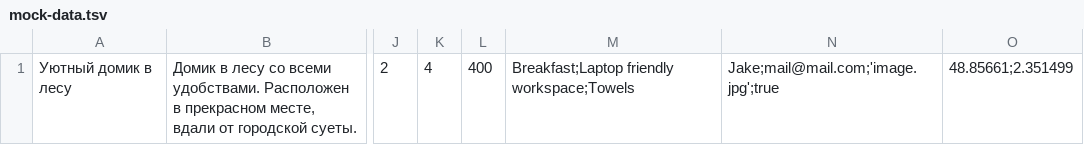
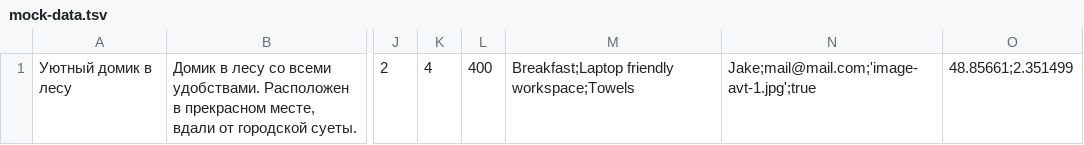
Before and after one commit to htmlacademy-nodejs-api/2512115-six-cities-9, a TSV file: mocks/mock-data.tsv, drawn as a sheet; only a part is shown, gaps mark what is left out; the diff names each change by its address in the sheet, - before the commit and + after, or states it on an @@ line.

Commit message:
Приложение для терминала

```diff
--- a/mocks/mock-data.tsv
+++ b/mocks/mock-data.tsv
-N1: Jake;mail@mail.com;'image.jpg';true
+N1: Jake;mail@mail.com;'image-avt-1.jpg';true
```
